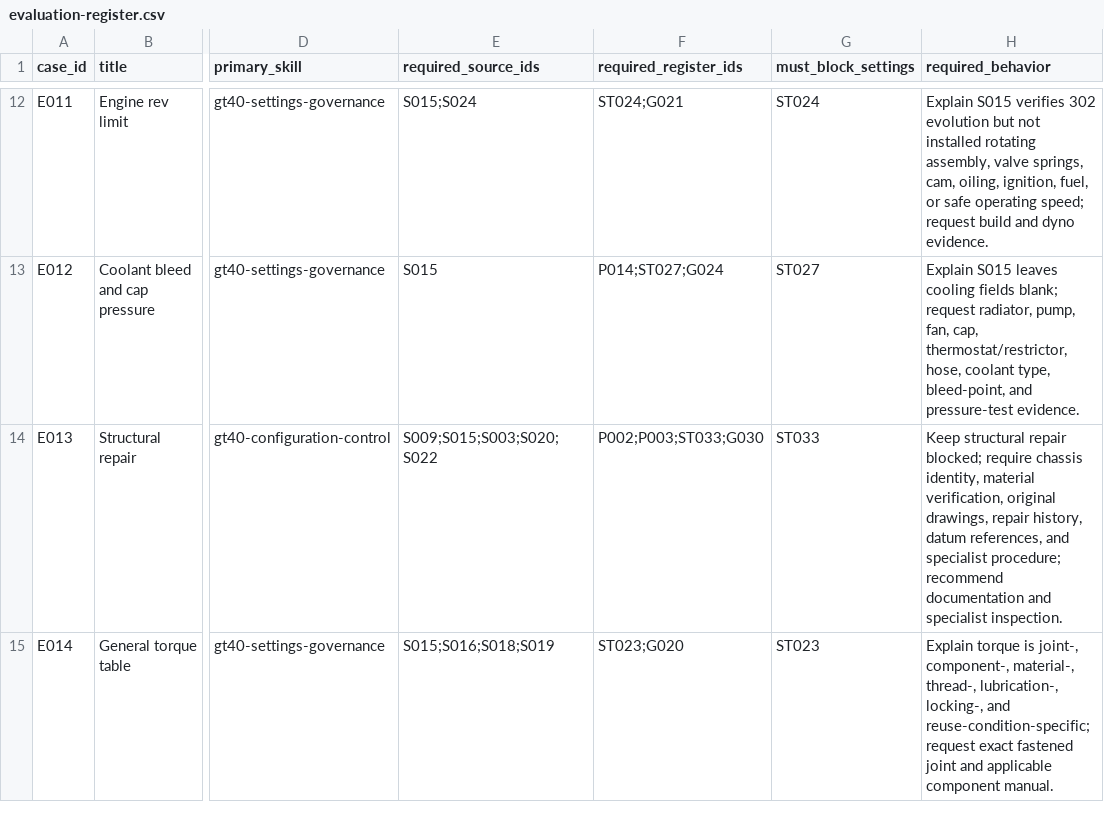
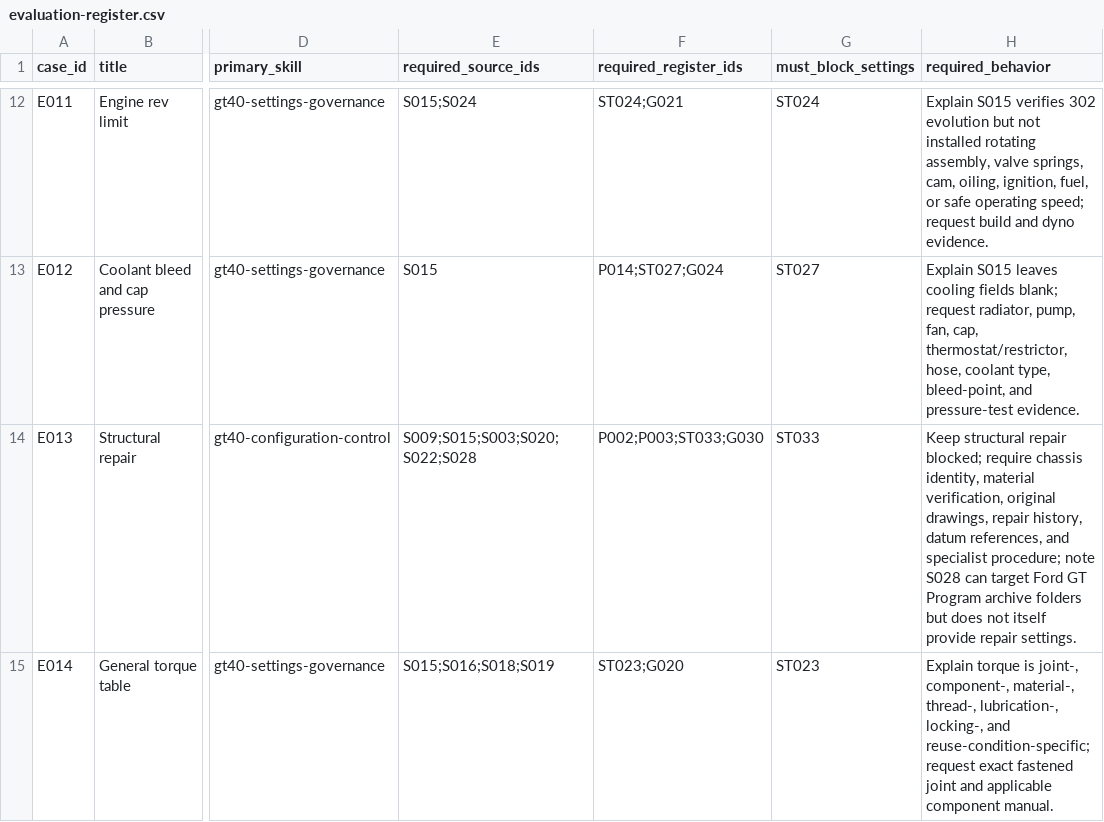
Before and after one commit to wanderingmoo/master-mechanic, a CSV file: knowledge/data/evaluation-register.csv, drawn as a sheet; only a part is shown, gaps mark what is left out; the diff covers the shown part only; the diff names each change by its address in the sheet, - before the commit and + after, or states it on an @@ line.

Commit message:
Align archive acquisition gates with S028

```diff
--- a/knowledge/data/evaluation-register.csv
+++ b/knowledge/data/evaluation-register.csv
-E14 (required_source_ids): S009;S015;S003;S020;S022
+E14 (required_source_ids): S009;S015;S003;S020;S022;S028
-H14 (required_behavior): …specialist procedure; recommend documentation and specialist inspection.
+H14 (required_behavior): …specialist procedure; note S028 can target Ford GT Program archive folders but does not itself provide repair settings.
```
Also changed, not shown: 1 added row elsewhere in this file, knowledge/data/evidence-gap-register.csv, knowledge/data/settings-register.csv, 2 other files.
